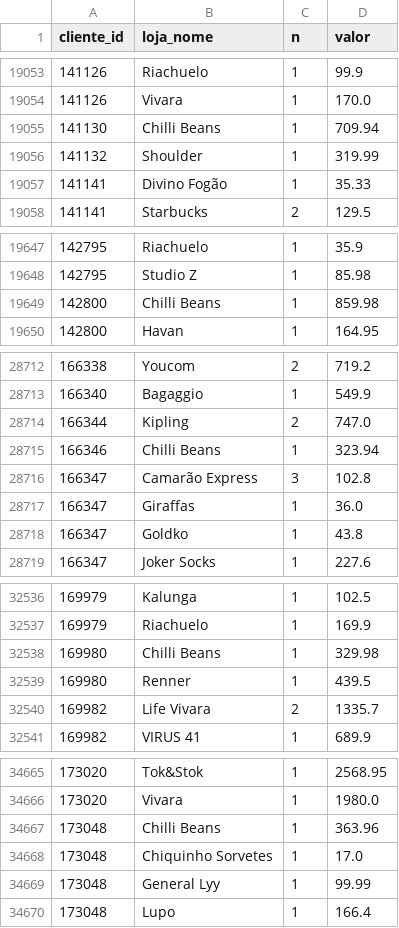
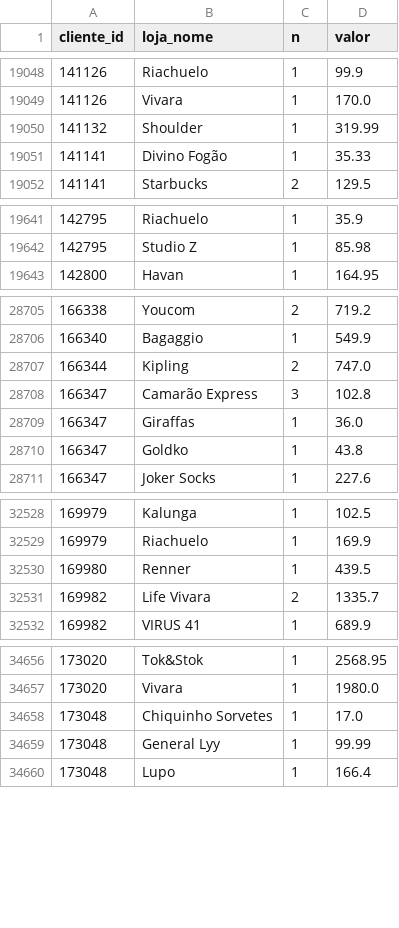
Before and after one commit to grupoalmeidajunior/shopping-relacionamento, a CSV file: Resultados/Por_Trimestre/2024_Q1/RFV/cliente_loja.csv, drawn as a sheet; only a part is shown, gaps mark what is left out; the diff covers the shown part only; the diff names each change by its address in the sheet, - before the commit and + after, or states it on an @@ line.

```diff
--- a/Resultados/Por_Trimestre/2024_Q1/RFV/cliente_loja.csv
+++ b/Resultados/Por_Trimestre/2024_Q1/RFV/cliente_loja.csv
-row 19055: 141130 | Chilli Beans | 1 | 709.94
-row 19649: 142800 | Chilli Beans | 1 | 859.98
-row 28715: 166346 | Chilli Beans | 1 | 323.94
-row 32538: 169980 | Chilli Beans | 1 | 329.98
-row 34667: 173048 | Chilli Beans | 1 | 363.96
```
Also changed, not shown: 5 removed rows elsewhere in this file, Resultados/Por_Ano/2025/RFV/loja_info.csv, Resultados/Por_Trimestre/2024_Q3/RFV/loja_info.csv, 31 other files.
